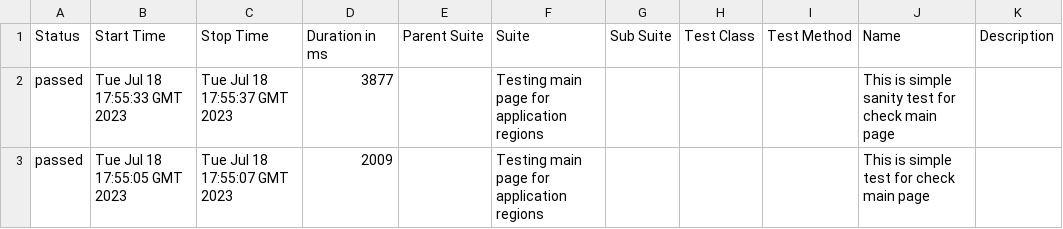
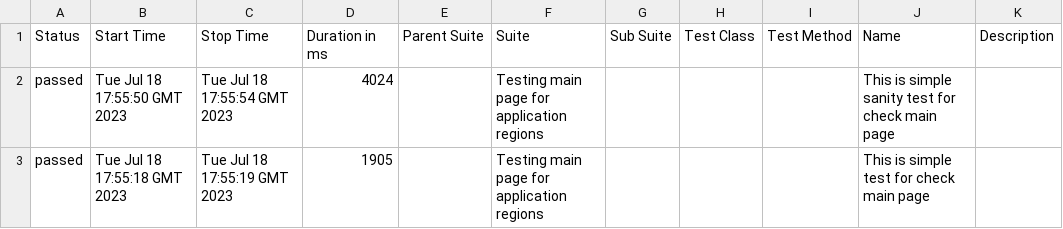
Before and after one commit to vaskocuturilo/Regions-Service, a CSV file: data/suites.csv, drawn as a sheet.

```diff
--- a/data/suites.csv
+++ b/data/suites.csv
@@ -1,3 +1,3 @@
 "Status","Start Time","Stop Time","Duration in ms","Parent Suite","Suite","Sub Suite","Test Class","Test Method","Name","Description"
-"passed","Tue Jul 18 17:55:33 GMT 2023","Tue Jul 18 17:55:37 GMT 2023","3877","","Testing main page for application regions","","","","This is simple sanity test for check main page",""
-"passed","Tue Jul 18 17:55:05 GMT 2023","Tue Jul 18 17:55:07 GMT 2023","2009","","Testing main page for application regions","","","","This is simple test for check main page",""
+"passed","Tue Jul 18 17:55:50 GMT 2023","Tue Jul 18 17:55:54 GMT 2023","4024","","Testing main page for application regions","","","","This is simple sanity test for check main page",""
+"passed","Tue Jul 18 17:55:18 GMT 2023","Tue Jul 18 17:55:19 GMT 2023","1905","","Testing main page for application regions","","","","This is simple test for check main page",""
```
Also changed, not shown: 17 other files.
